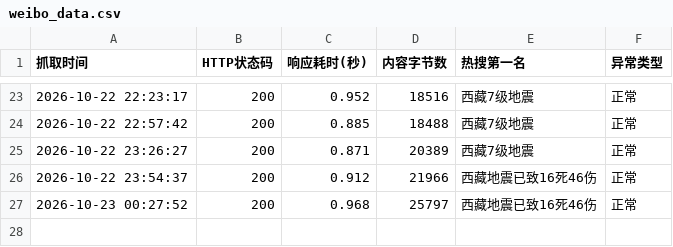
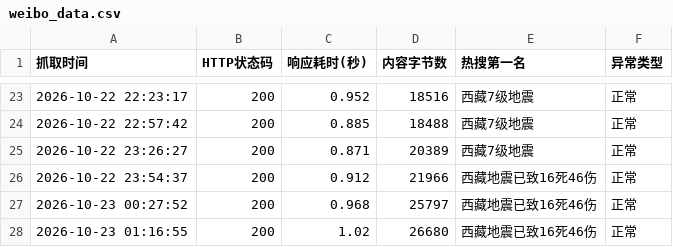
Before and after one commit to A0805/-, a CSV file: weibo_data.csv, drawn as a sheet; only a part is shown, gaps mark what is left out; the diff names each change by its address in the sheet, - before the commit and + after, or states it on an @@ line.

```diff
--- a/weibo_data.csv
+++ b/weibo_data.csv
+row 28: 2026-10-23 01:16:55 | 200 | 1.02 | 26680 | 西藏地震已致16死46伤 | 正常
```
